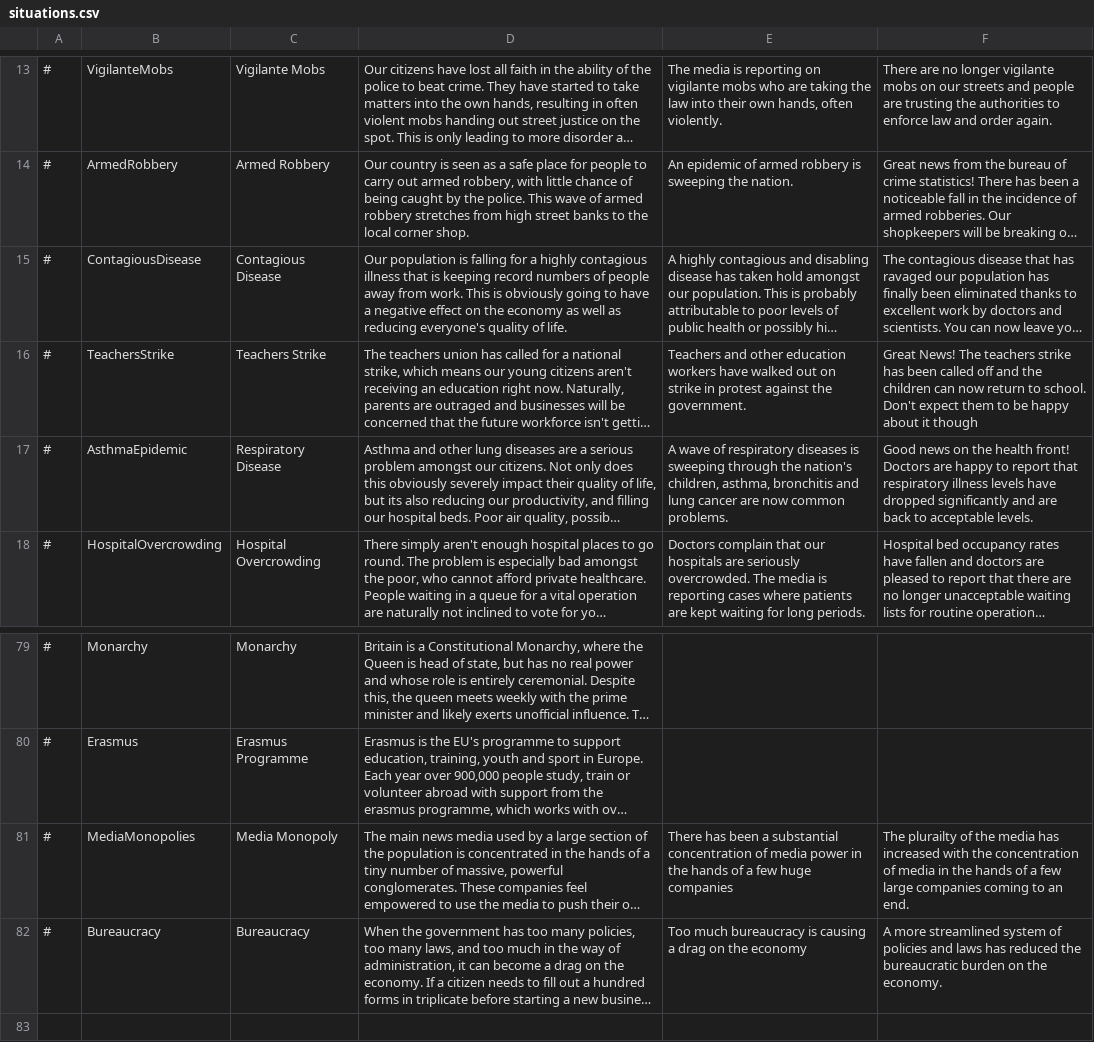
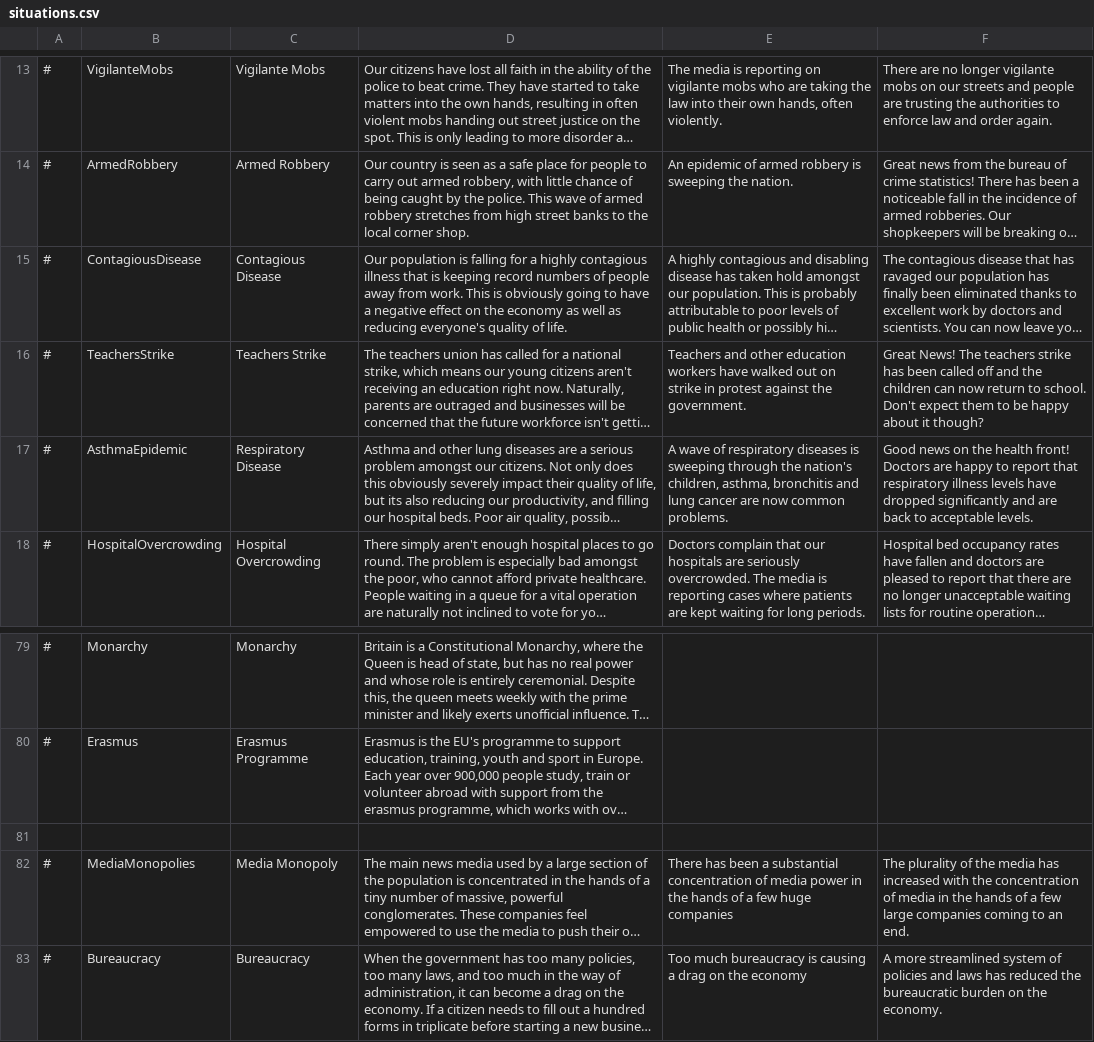
Before and after one commit to whiteforce4/Democracy4KoreanTranslation, a CSV file: English/situations.csv, drawn as a sheet; only a part is shown, gaps mark what is left out; long unchanged cells end in …; addresses are those after the commit; the diff names each change by its address in the sheet, - before the commit and + after, or states it on an @@ line.

Commit message:
Update situations.csv

```diff
--- a/English/situations.csv
+++ b/English/situations.csv
-F16: …about it though
+F16: …about it though?
+row 81: (empty)
-F82: The plurailty of the…
+F82: The plurality of the…
```
